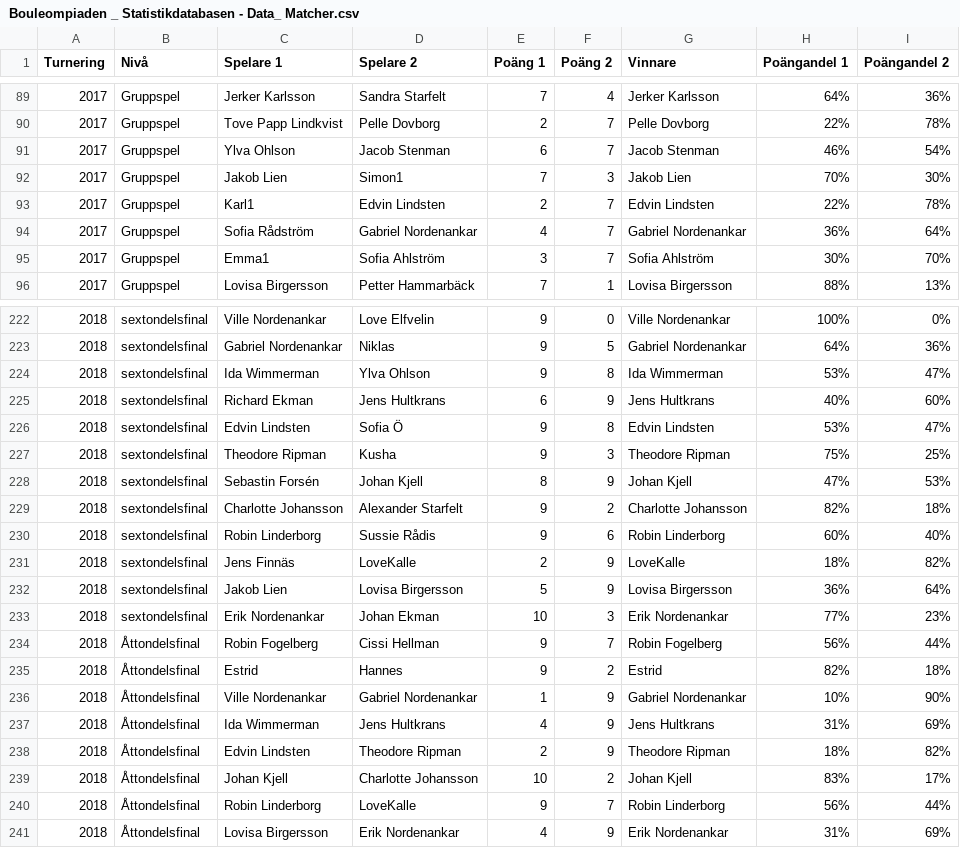
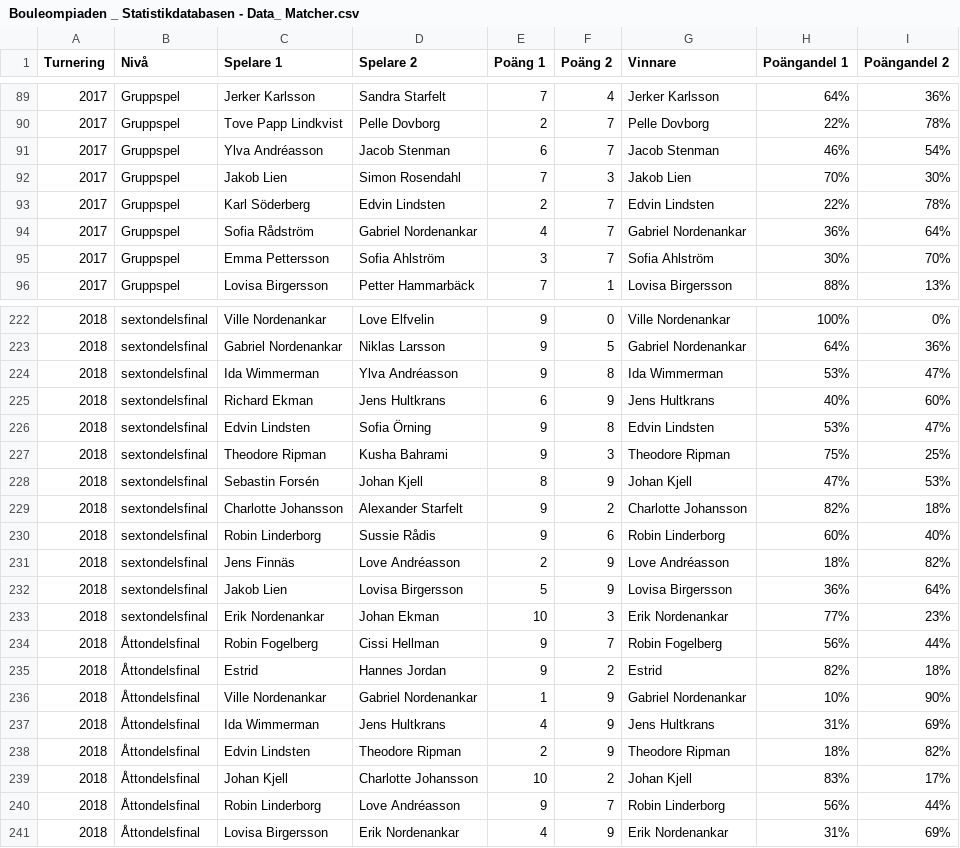
Before and after one commit to jensfinnas/bouleompiaden, a CSV file: data/Bouleompiaden _ Statistikdatabasen - Data_ Matcher.csv, drawn as a sheet; only a part is shown, gaps mark what is left out; the diff covers the shown part only.

```diff
--- a/data/Bouleompiaden _ Statistikdatabasen - Data_ Matcher.csv
+++ b/data/Bouleompiaden _ Statistikdatabasen - Data_ Matcher.csv
@@ -90,7 +90,7 @@ Turnering,Nivå,Spelare 1,Spelare 2,Poäng 1,Poäng 2,Vinnare,Poängandel 1,Poä
 2017,Gruppspel,Tove Papp Lindkvist,Pelle Dovborg,2,7,Pelle Dovborg,22%,78%
-2017,Gruppspel,Ylva Ohlson,Jacob Stenman,6,7,Jacob Stenman,46%,54%
-2017,Gruppspel,Jakob Lien,Simon1,7,3,Jakob Lien,70%,30%
-2017,Gruppspel,Karl1,Edvin Lindsten,2,7,Edvin Lindsten,22%,78%
+2017,Gruppspel,Ylva Andréasson,Jacob Stenman,6,7,Jacob Stenman,46%,54%
+2017,Gruppspel,Jakob Lien,Simon Rosendahl,7,3,Jakob Lien,70%,30%
+2017,Gruppspel,Karl Söderberg,Edvin Lindsten,2,7,Edvin Lindsten,22%,78%
 2017,Gruppspel,Sofia Rådström,Gabriel Nordenankar,4,7,Gabriel Nordenankar,36%,64%
-2017,Gruppspel,Emma1,Sofia Ahlström,3,7,Sofia Ahlström,30%,70%
+2017,Gruppspel,Emma Pettersson,Sofia Ahlström,3,7,Sofia Ahlström,30%,70%
 2017,Gruppspel,Lovisa Birgersson,Petter Hammarbäck,7,1,Lovisa Birgersson,88%,13%
@@ -222,7 +222,7 @@ Turnering,Nivå,Spelare 1,Spelare 2,Poäng 1,Poäng 2,Vinnare,Poängandel 1,Poä
 2018,sextondelsfinal,Ville Nordenankar,Love Elfvelin,9,0,Ville Nordenankar,100%,0%
-2018,sextondelsfinal,Gabriel Nordenankar,Niklas,9,5,Gabriel Nordenankar,64%,36%
-2018,sextondelsfinal,Ida Wimmerman,Ylva Ohlson,9,8,Ida Wimmerman,53%,47%
+2018,sextondelsfinal,Gabriel Nordenankar,Niklas Larsson,9,5,Gabriel Nordenankar,64%,36%
+2018,sextondelsfinal,Ida Wimmerman,Ylva Andréasson,9,8,Ida Wimmerman,53%,47%
 2018,sextondelsfinal,Richard Ekman,Jens Hultkrans,6,9,Jens Hultkrans,40%,60%
-2018,sextondelsfinal,Edvin Lindsten,Sofia Ö,9,8,Edvin Lindsten,53%,47%
-2018,sextondelsfinal,Theodore Ripman,Kusha,9,3,Theodore Ripman,75%,25%
+2018,sextondelsfinal,Edvin Lindsten,Sofia Örning,9,8,Edvin Lindsten,53%,47%
+2018,sextondelsfinal,Theodore Ripman,Kusha Bahrami,9,3,Theodore Ripman,75%,25%
 2018,sextondelsfinal,Sebastin Forsén,Johan Kjell,8,9,Johan Kjell,47%,53%
@@ -230,3 +230,3 @@ Turnering,Nivå,Spelare 1,Spelare 2,Poäng 1,Poäng 2,Vinnare,Poängandel 1,Poä
 2018,sextondelsfinal,Robin Linderborg,Sussie Rådis,9,6,Robin Linderborg,60%,40%
-2018,sextondelsfinal,Jens Finnäs,LoveKalle,2,9,LoveKalle,18%,82%
+2018,sextondelsfinal,Jens Finnäs,Love Andréasson,2,9,Love Andréasson,18%,82%
 2018,sextondelsfinal,Jakob Lien,Lovisa Birgersson,5,9,Lovisa Birgersson,36%,64%
@@ -234,3 +234,3 @@ Turnering,Nivå,Spelare 1,Spelare 2,Poäng 1,Poäng 2,Vinnare,Poängandel 1,Poä
 2018,Åttondelsfinal,Robin Fogelberg,Cissi Hellman,9,7,Robin Fogelberg,56%,44%
-2018,Åttondelsfinal,Estrid,Hannes,9,2,Estrid,82%,18%
+2018,Åttondelsfinal,Estrid,Hannes Jordan,9,2,Estrid,82%,18%
 2018,Åttondelsfinal,Ville Nordenankar,Gabriel Nordenankar,1,9,Gabriel Nordenankar,10%,90%
@@ -239,3 +239,3 @@ Turnering,Nivå,Spelare 1,Spelare 2,Poäng 1,Poäng 2,Vinnare,Poängandel 1,Poä
 2018,Åttondelsfinal,Johan Kjell,Charlotte Johansson,10,2,Johan Kjell,83%,17%
-2018,Åttondelsfinal,Robin Linderborg,LoveKalle,9,7,Robin Linderborg,56%,44%
+2018,Åttondelsfinal,Robin Linderborg,Love Andréasson,9,7,Robin Linderborg,56%,44%
 2018,Åttondelsfinal,Lovisa Birgersson,Erik Nordenankar,4,9,Erik Nordenankar,31%,69%
```
Also changed, not shown: 60 edited cells elsewhere in this file, data/by_player.csv, 10 other files.
